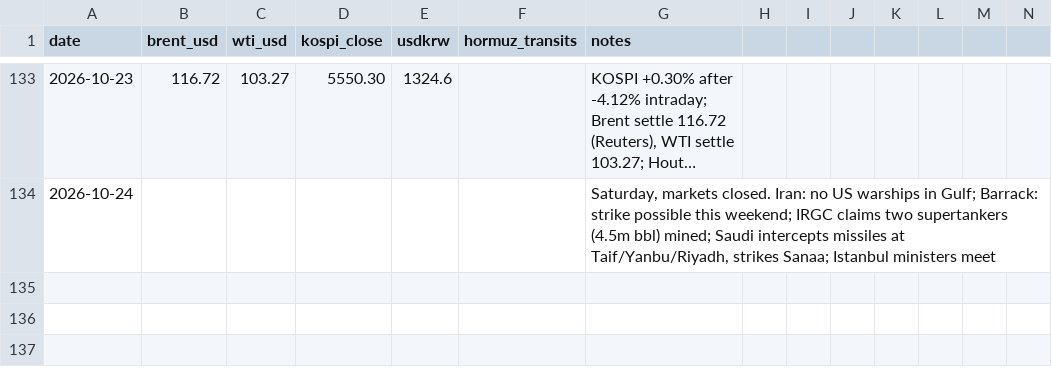
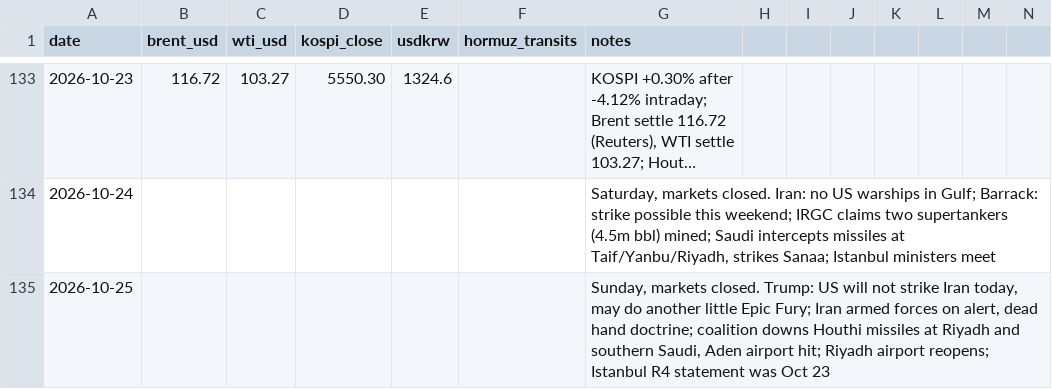
Before and after one commit to willsheo/middle-east-news, a CSV file: data/series.csv, drawn as a sheet; only a part is shown, gaps mark what is left out; long unchanged cells end in …; rows hold the shown columns only; the diff names each change by its address in the sheet, - before the commit and + after, or states it on an @@ line.

```diff
--- a/data/series.csv
+++ b/data/series.csv
+row 135: 2026-10-25 |  |  |  |  |  | Sunday, markets closed. Trump: US will not strike Iran today, may do another little Epic Fury; Iran armed forces on alert, dead hand doctrine; coalition downs Houthi missiles at Riyadh and southern Saudi, Aden airport hit; Riyadh airport reopens; Istanbul R4 statement was Oct 23
```
Also changed, not shown: data/events.csv, data/places.csv, 9 other files.
